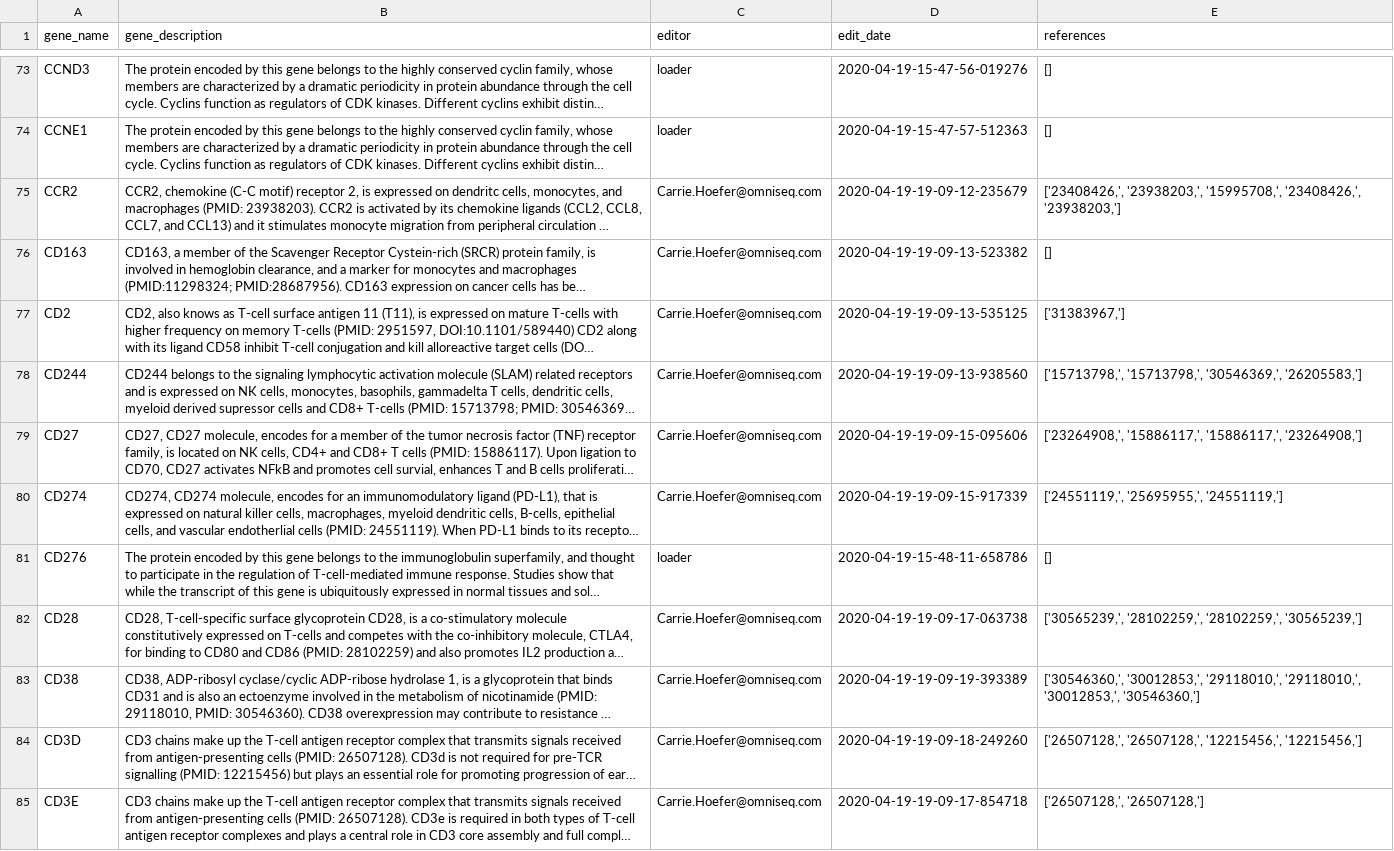
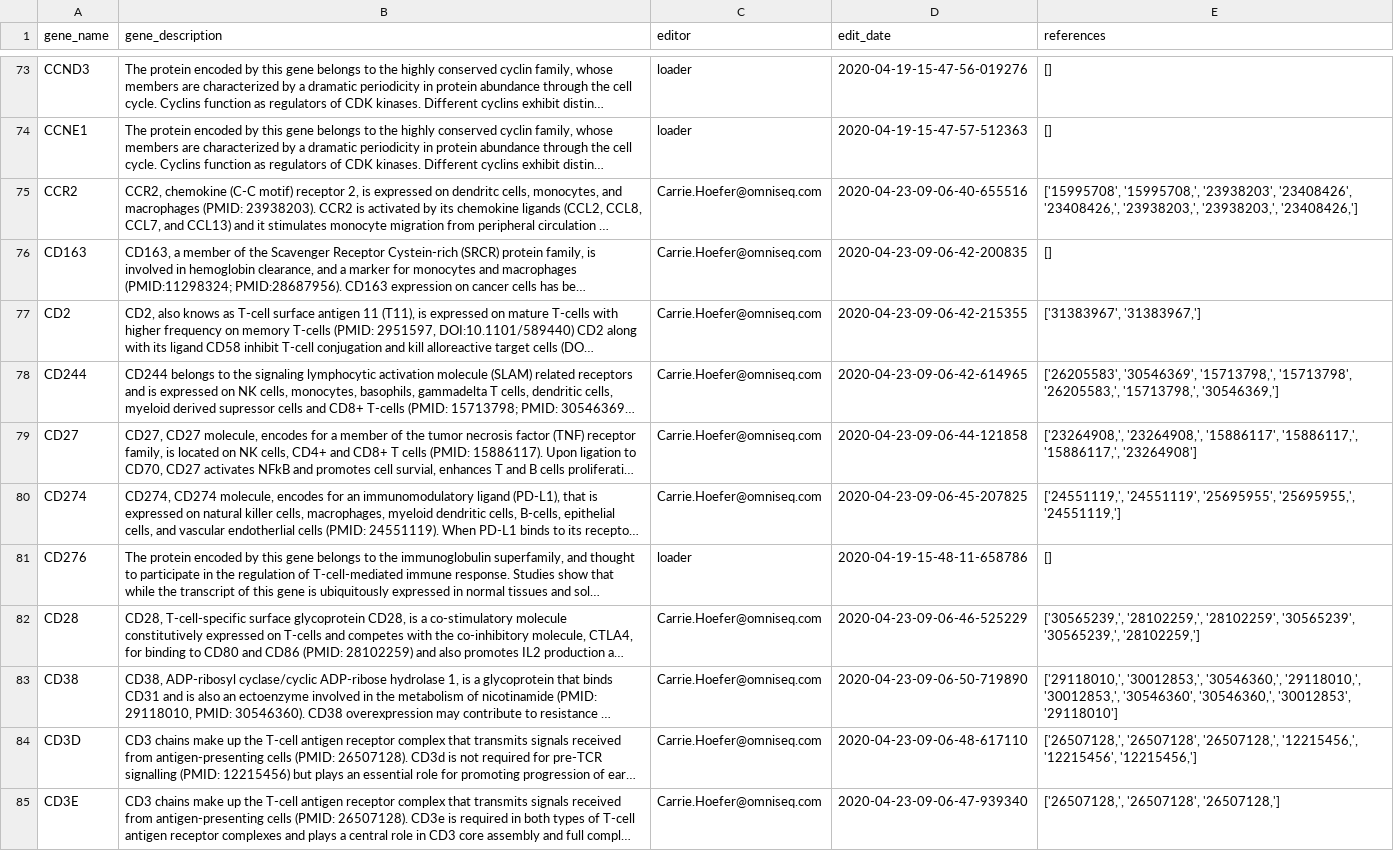
Before and after one commit to manuel-j-glynias/neo4j_3, a CSV file: out/descriptions.csv, drawn as a sheet; only a part is shown, gaps mark what is left out; long unchanged cells end in …; the diff covers the shown part only; the diff names each change by its address in the sheet, - before the commit and + after, or states it on an @@ line.

```diff
--- a/out/descriptions.csv
+++ b/out/descriptions.csv
-D75 (edit_date): 2020-04-19-19-09-12-235679
+D75 (edit_date): 2020-04-23-09-06-40-655516
-E75 (references): ['23408426,', '23938203,', '15995708,', '23408426,', '23938203,']
+E75 (references): ['15995708', '15995708,', '23938203', '23408426', '23408426,', '23938203,', '23938203,', '23408426,']
-D76 (edit_date): 2020-04-19-19-09-13-523382
+D76 (edit_date): 2020-04-23-09-06-42-200835
-D77 (edit_date): 2020-04-19-19-09-13-535125
+D77 (edit_date): 2020-04-23-09-06-42-215355
-E77 (references): ['31383967,']
+E77 (references): ['31383967', '31383967,']
-D78 (edit_date): 2020-04-19-19-09-13-938560
+D78 (edit_date): 2020-04-23-09-06-42-614965
-E78 (references): ['15713798,', '15713798,', '30546369,', '26205583,']
+E78 (references): ['26205583', '30546369', '15713798,', '15713798', '26205583,', '15713798,', '30546369,']
-D79 (edit_date): 2020-04-19-19-09-15-095606
+D79 (edit_date): 2020-04-23-09-06-44-121858
-E79 (references): ['23264908,', '15886117,', '15886117,', '23264908,']
+E79 (references): ['23264908,', '23264908,', '15886117', '15886117,', '15886117,', '23264908']
-D80 (edit_date): 2020-04-19-19-09-15-917339
+D80 (edit_date): 2020-04-23-09-06-45-207825
-E80 (references): ['24551119,', '25695955,', '24551119,']
+E80 (references): ['24551119,', '24551119', '25695955', '25695955,', '24551119,']
-D82 (edit_date): 2020-04-19-19-09-17-063738
+D82 (edit_date): 2020-04-23-09-06-46-525229
-E82 (references): ['30565239,', '28102259,', '28102259,', '30565239,']
+E82 (references): ['30565239,', '28102259,', '28102259', '30565239', '30565239,', '28102259,']
-D83 (edit_date): 2020-04-19-19-09-19-393389
+D83 (edit_date): 2020-04-23-09-06-50-719890
-E83 (references): ['30546360,', '30012853,', '29118010,', '29118010,', '30012853,', '30546360,']
+E83 (references): ['29118010,', '30012853,', '30546360,', '29118010,', '30012853,', '30546360', '30546360,', '30012853', '29118010']
-D84 (edit_date): 2020-04-19-19-09-18-249260
+D84 (edit_date): 2020-04-23-09-06-48-617110
-E84 (references): ['26507128,', '26507128,', '12215456,', '12215456,']
+E84 (references): ['26507128,', '26507128', '26507128,', '12215456,', '12215456', '12215456,']
-D85 (edit_date): 2020-04-19-19-09-17-854718
+D85 (edit_date): 2020-04-23-09-06-47-939340
-E85 (references): ['26507128,', '26507128,']
+E85 (references): ['26507128,', '26507128', '26507128,']
```
Also changed, not shown: 115 edited cells elsewhere in this file, out/oncogenic_categories.csv, out/synonyms.csv, 3 other files.
